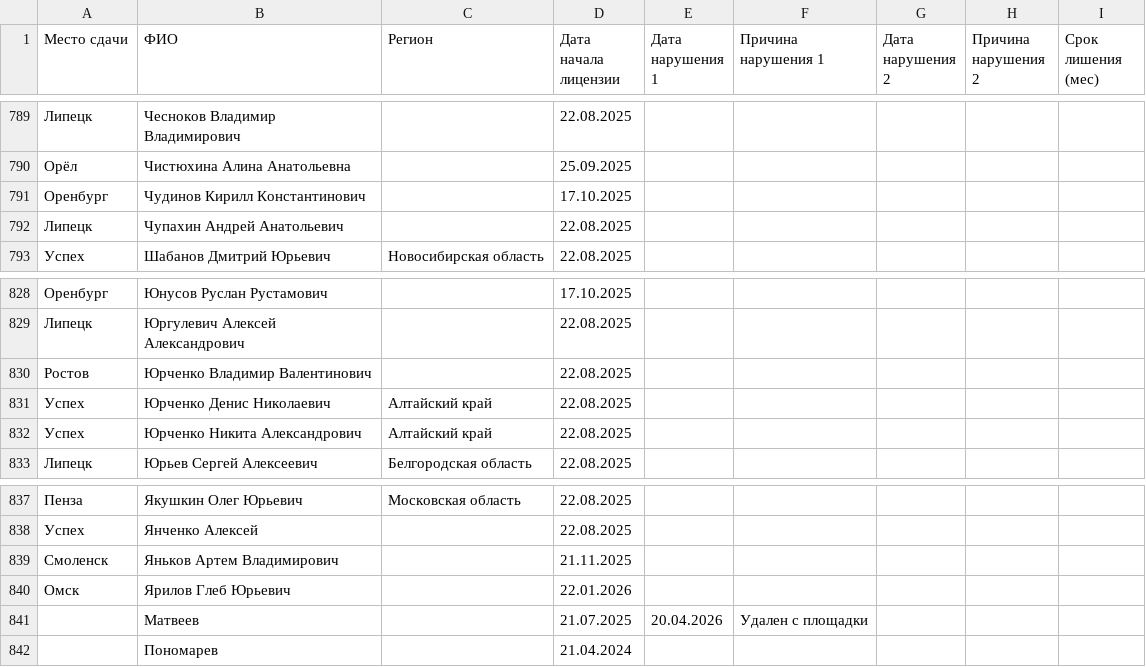
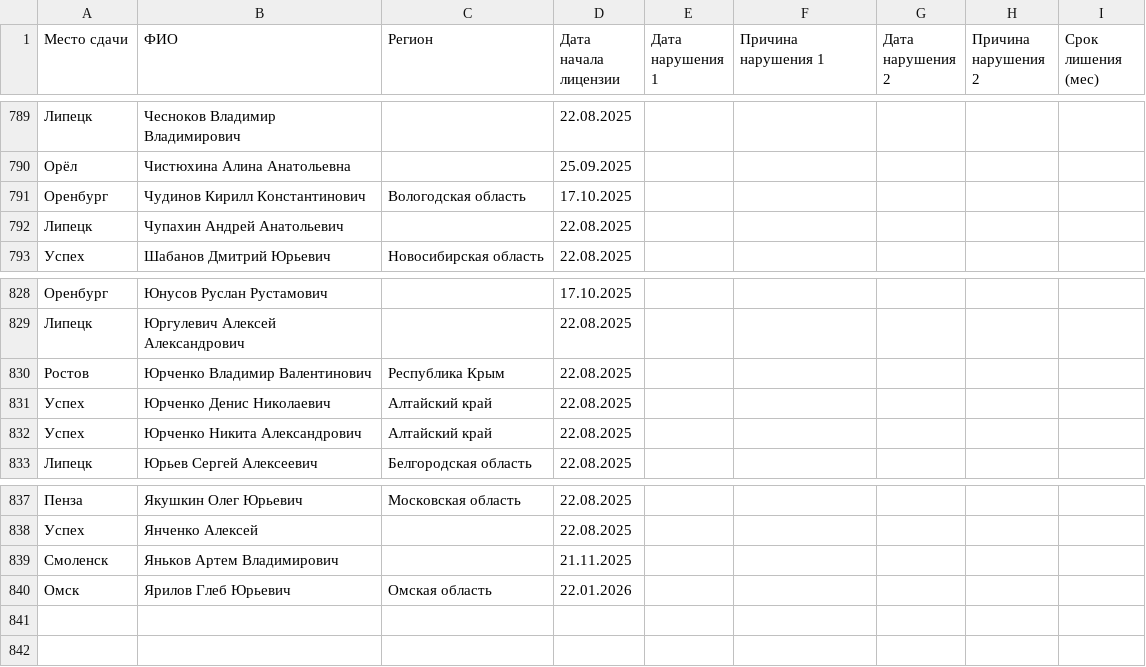
Before and after one commit to matveich877/FKR_coaching_licenses, a CSV file: data.csv, drawn as a sheet; only a part is shown, gaps mark what is left out; the diff names each change by its address in the sheet, - before the commit and + after, or states it on an @@ line.

Commit message:
Update data.csv

```diff
--- a/data.csv
+++ b/data.csv
-C791 (Регион): (empty)
+C791 (Регион): Вологодская область
-C830 (Регион): (empty)
+C830 (Регион): Республика Крым
-C840 (Регион): (empty)
+C840 (Регион): Омская область
-row 841:  | Матвеев |  | 21.07.2025 | 20.04.2026 | Удален с площадки
-row 842:  | Пономарев |  | 21.04.2024
```
